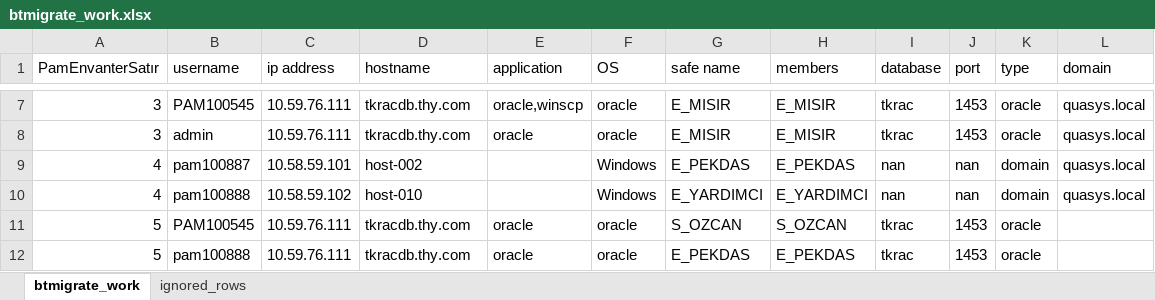
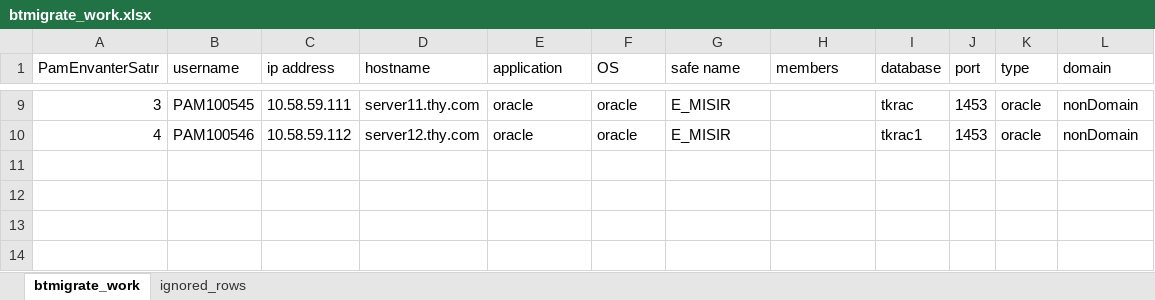
Before and after one commit to enespekdas/BTMigrate, an Excel workbook: data/btmigrate_work.xlsx, sheet btmigrate_work, drawn as a sheet; only a part is shown, gaps mark what is left out; values as stored, in another font and other column widths than the file's, no borders; removed rows and columns are numbered as before the commit, all else as after; the diff covers the shown part only; the diff names each change by its address in the sheet, - before the commit and + after, or states it on an @@ line.

```diff
--- a/data/btmigrate_work.xlsx (sheet btmigrate_work)
+++ b/data/btmigrate_work.xlsx (sheet btmigrate_work)
-C9 (ip address): 10.59.76.111
+C9 (ip address): 10.58.59.111
-D9 (hostname): tkracdb.thy.com
+D9 (hostname): server11.thy.com
-E9 (application): oracle,winscp
+E9 (application): oracle
-H9:H10 (members): E_MISIR
+H9:H10 (members): (empty)
-L9:L10 (domain): quasys.local
+L9:L10 (domain): nonDomain
-A10 (PamEnvanterSatır): 3
+A10 (PamEnvanterSatır): 4
-B10 (username): admin
+B10 (username): PAM100546
-C10 (ip address): 10.59.76.111
+C10 (ip address): 10.58.59.112
-D10 (hostname): tkracdb.thy.com
+D10 (hostname): server12.thy.com
-I10 (database): tkrac
+I10 (database): tkrac1
-row 9: 4 | pam100887 | 10.58.59.101 | host-002 |  | Windows | E_PEKDAS | E_PEKDAS | nan | nan | domain | quasys.local
-row 10: 4 | pam100888 | 10.58.59.102 | host-010 |  | Windows | E_YARDIMCI | E_YARDIMCI | nan | nan | domain | quasys.local
-row 11: 5 | PAM100545 | 10.59.76.111 | tkracdb.thy.com | oracle | oracle | S_OZCAN | S_OZCAN | tkrac | 1453 | oracle
-row 12: 5 | pam100888 | 10.59.76.111 | tkracdb.thy.com | oracle | oracle | E_PEKDAS | E_PEKDAS | tkrac | 1453 | oracle
```
Also changed, not shown: 2 added rows and 27 edited cells elsewhere in this sheet, sheet ignored_rows, data/OsEnvanter.xlsx, data/PamEnvanter.xlsx, 20 other files.
